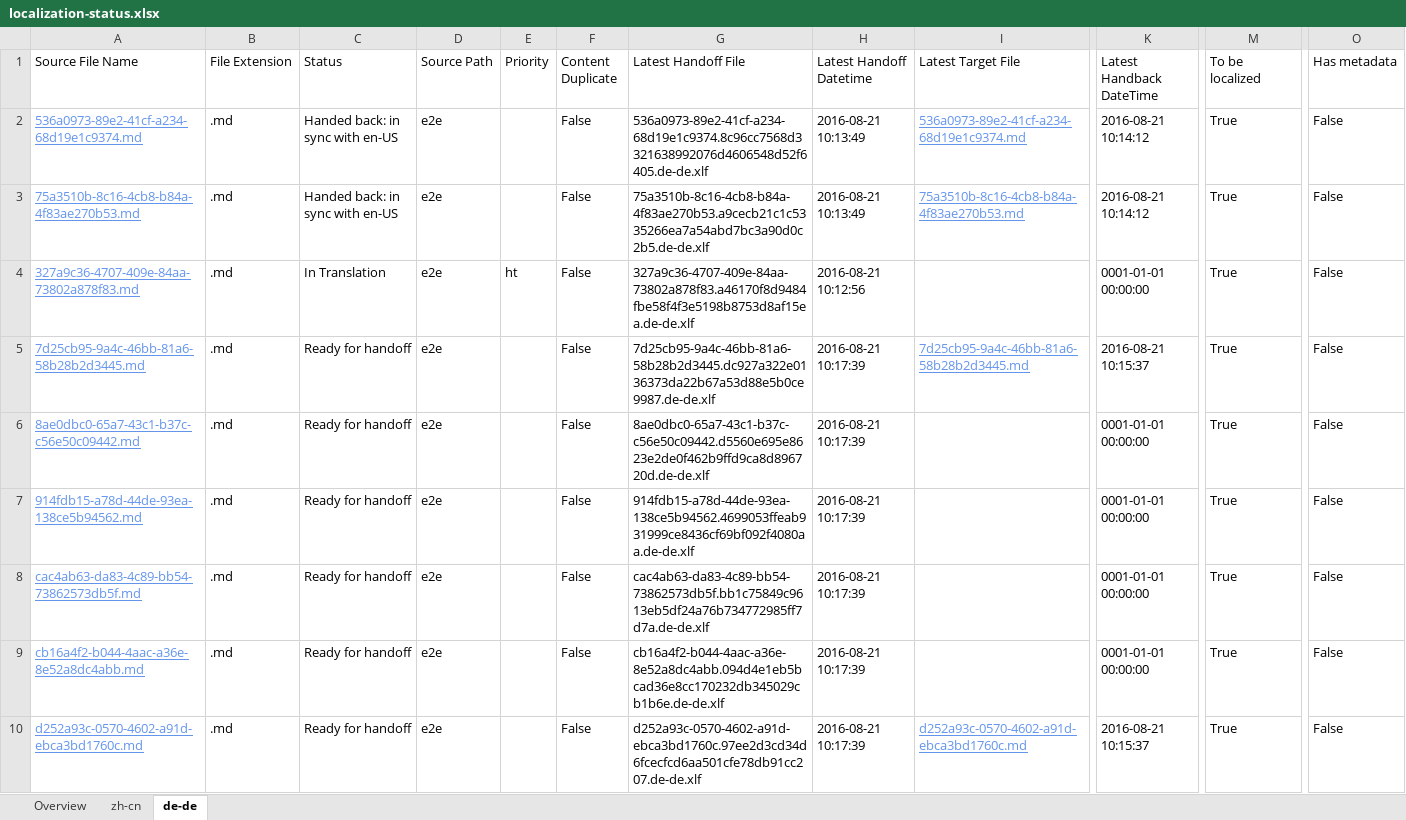
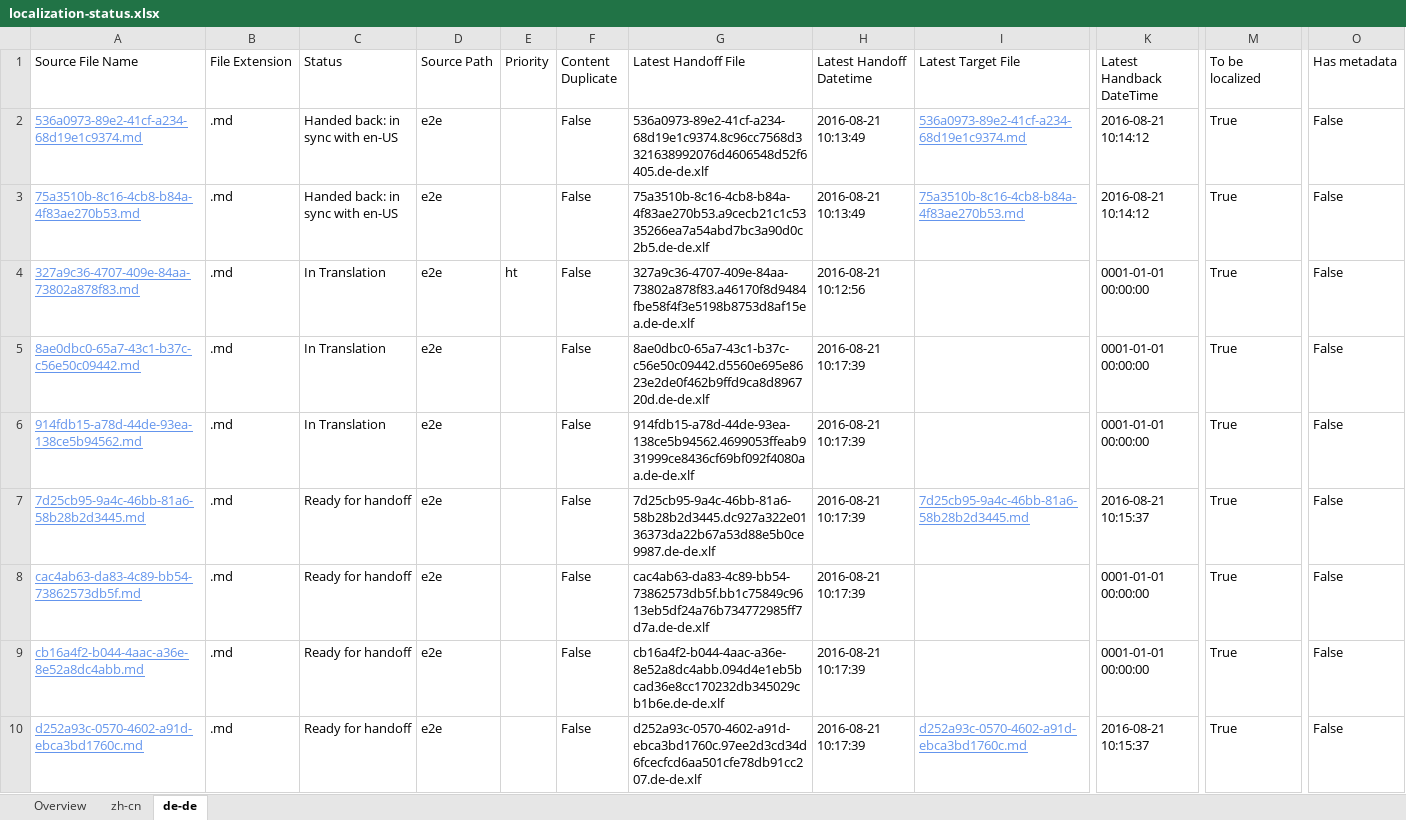
Before and after one commit to OpenLocalizationTestOrg/ol-test0-handback, an Excel workbook: ol-handback/OpenLocalizationTestOrg/ol-test0/ci/localization-status.xlsx, sheet de-de, drawn as a sheet; only a part is shown, gaps mark what is left out; values as stored, in another font and other column widths than the file's, no borders; table styles not drawn; removed rows and columns are numbered as before the commit, all else as after; rows hold the shown columns only; the diff names each change by its address in the sheet, - before the commit and + after, or states it on an @@ line.

```diff
--- a/ol-handback/OpenLocalizationTestOrg/ol-test0/ci/localization-status.xlsx (sheet de-de)
+++ b/ol-handback/OpenLocalizationTestOrg/ol-test0/ci/localization-status.xlsx (sheet de-de)
+row 5: 8ae0dbc0-65a7-43c1-b37c-c56e50c09442.md | .md | In Translation | e2e |  | False | 8ae0dbc0-65a7-43c1-b37c-c56e50c09442.d5560e695e8623e2de0f462b9ffd9ca8d896720d.de-de.xlf | 2016-08-21 10:17:39 |  | 0001-01-01 00:00:00 | True | False
+row 6: 914fdb15-a78d-44de-93ea-138ce5b94562.md | .md | In Translation | e2e |  | False | 914fdb15-a78d-44de-93ea-138ce5b94562.4699053ffeab931999ce8436cf69bf092f4080aa.de-de.xlf | 2016-08-21 10:17:39 |  | 0001-01-01 00:00:00 | True | False
-row 6: 8ae0dbc0-65a7-43c1-b37c-c56e50c09442.md | .md | Ready for handoff | e2e |  | False | 8ae0dbc0-65a7-43c1-b37c-c56e50c09442.d5560e695e8623e2de0f462b9ffd9ca8d896720d.de-de.xlf | 2016-08-21 10:17:39 |  | 0001-01-01 00:00:00 | True | False
-row 7: 914fdb15-a78d-44de-93ea-138ce5b94562.md | .md | Ready for handoff | e2e |  | False | 914fdb15-a78d-44de-93ea-138ce5b94562.4699053ffeab931999ce8436cf69bf092f4080aa.de-de.xlf | 2016-08-21 10:17:39 |  | 0001-01-01 00:00:00 | True | False
```
Also changed, not shown: sheet zh-cn, sheet Overview.
